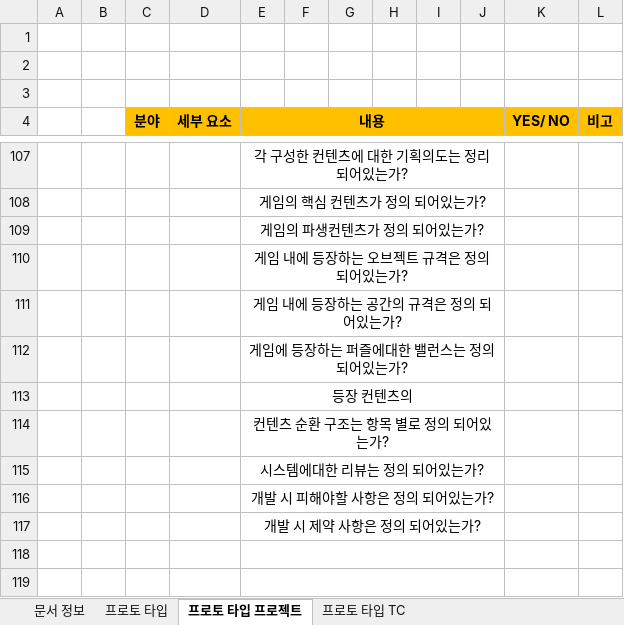
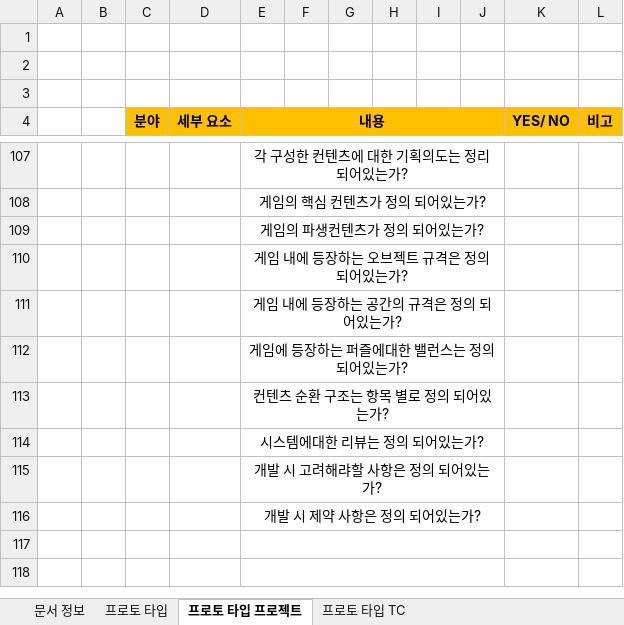
Before and after one commit to YapHeo/3DProject, an Excel workbook: 00.Document/05.QA문서/[QA]프로토타입_체크리스트_180411_이병관v0.1.xlsx, sheet 프로토 타입 프로젝트, drawn as a sheet; only a part is shown, gaps mark what is left out; values as stored, in another font and other column widths than the file's, no borders; removed rows and columns are numbered as before the commit, all else as after; the diff names each change by its address in the sheet, - before the commit and + after, or states it on an @@ line.

```diff
--- a/00.Document/05.QA문서/[QA]프로토타입_체크리스트_180411_이병관v0.1.xlsx (sheet 프로토 타입 프로젝트)
+++ b/00.Document/05.QA문서/[QA]프로토타입_체크리스트_180411_이병관v0.1.xlsx (sheet 프로토 타입 프로젝트)
-row 113:  |  |  |  | 등장 컨텐츠의
-E115 (내용): 개발 시 피해야할 사항은 정의 되어있는가?
+E115 (내용): 개발 시 고려해랴할 사항은 정의 되어있는가?
```
Also changed, not shown: 1 other file.
